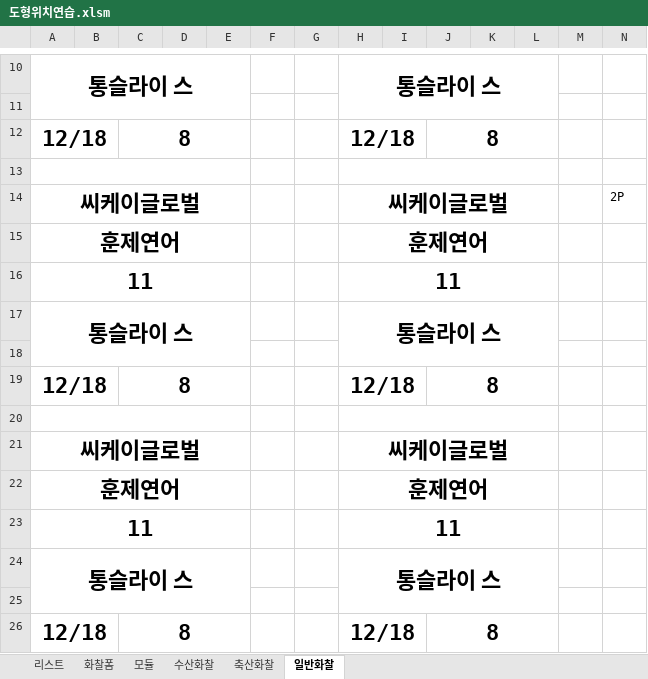
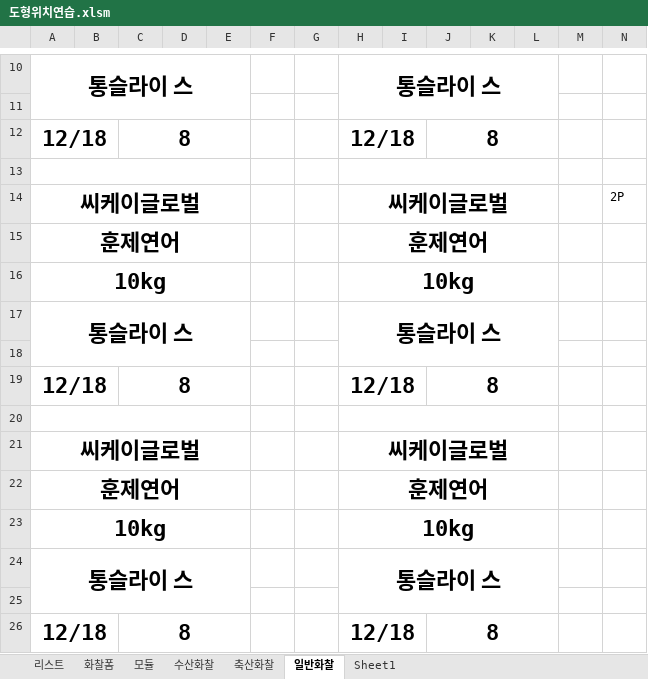
Before and after one commit to ycy2000/ycy2000.github.io, an Excel workbook: 도형위치연습.xlsm, sheet 일반화찰, drawn as a sheet; only a part is shown, gaps mark what is left out; values as stored, in another font and other column widths than the file's, no borders; removed rows and columns are numbered as before the commit, all else as after; the diff names each change by its address in the sheet, - before the commit and + after, or states it on an @@ line.

```diff
--- a/도형위치연습.xlsm (sheet 일반화찰)
+++ b/도형위치연습.xlsm (sheet 일반화찰)
+sheet tab: Sheet1
-row 16: 11 |  |  |  |  |  |  | 11
+row 16: 10kg |  |  |  |  |  |  | 10kg
-row 23: 11 |  |  |  |  |  |  | 11
+row 23: 10kg |  |  |  |  |  |  | 10kg
```
Also changed, not shown: sheet 수산화찰, sheet 축산화찰, sheet 모듈, sheet 리스트, charts or pictures.
